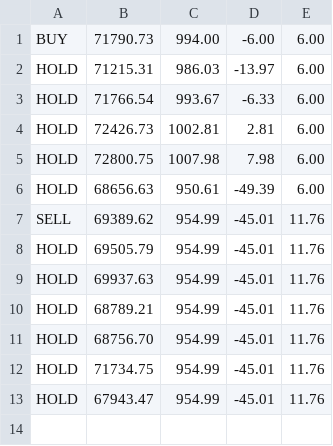
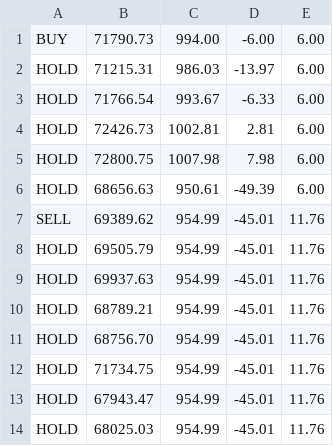
Before and after one commit to adeelahmed037-lab/btc-paper-bot, a CSV file: log.csv, drawn as a sheet.

Commit message:
Update paper trades

```diff
--- a/log.csv
+++ b/log.csv
@@ -13 +13,2 @@ HOLD,71734.75,954.99,-45.01,11.76
 HOLD,67943.47,954.99,-45.01,11.76
+HOLD,68025.03,954.99,-45.01,11.76
```
